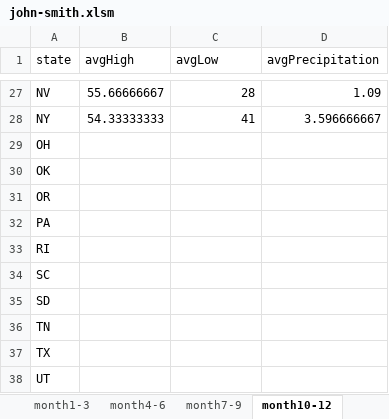
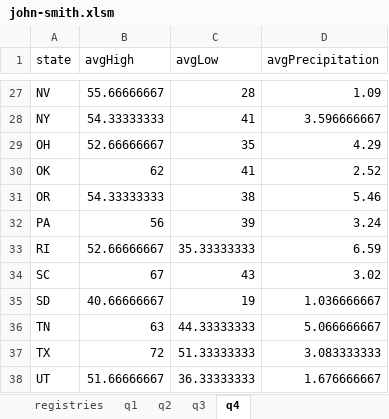
Before and after one commit to Vandivier/data-science-practice, an Excel workbook: datasplash/john-smith.xlsm, sheet q4, drawn as a sheet; only a part is shown, gaps mark what is left out; values as stored, in another font and other column widths than the file's, no borders; the diff covers the shown part only; the diff names each change by its address in the sheet, - before the commit and + after, or states it on an @@ line.

```diff
--- a/datasplash/john-smith.xlsm (sheet q4)
+++ b/datasplash/john-smith.xlsm (sheet q4)
-sheet tab: month1-3
+sheet tab: q1
-sheet tab: month4-6
+sheet tab: q2
-sheet tab: month7-9
+sheet tab: q3
-sheet tab: month10-12
+sheet tab: q4
-B29 (avgHigh): (empty)
+B29 (avgHigh): 52.66666667
-C29 (avgLow): (empty)
+C29 (avgLow): 35
-D29 (avgPrecipitation): (empty)
+D29 (avgPrecipitation): 4.29
-B30 (avgHigh): (empty)
+B30 (avgHigh): 62
-C30 (avgLow): (empty)
+C30 (avgLow): 41
-D30 (avgPrecipitation): (empty)
+D30 (avgPrecipitation): 2.52
-B31 (avgHigh): (empty)
+B31 (avgHigh): 54.33333333
-C31 (avgLow): (empty)
+C31 (avgLow): 38
-D31 (avgPrecipitation): (empty)
+D31 (avgPrecipitation): 5.46
-B32 (avgHigh): (empty)
+B32 (avgHigh): 56
-C32 (avgLow): (empty)
+C32 (avgLow): 39
-D32 (avgPrecipitation): (empty)
+D32 (avgPrecipitation): 3.24
-B33 (avgHigh): (empty)
+B33 (avgHigh): 52.66666667
-C33 (avgLow): (empty)
+C33 (avgLow): 35.33333333
-D33 (avgPrecipitation): (empty)
+D33 (avgPrecipitation): 6.59
-B34 (avgHigh): (empty)
+B34 (avgHigh): 67
-C34 (avgLow): (empty)
+C34 (avgLow): 43
-D34 (avgPrecipitation): (empty)
+D34 (avgPrecipitation): 3.02
-B35 (avgHigh): (empty)
+B35 (avgHigh): 40.66666667
-C35 (avgLow): (empty)
+C35 (avgLow): 19
-D35 (avgPrecipitation): (empty)
+D35 (avgPrecipitation): 1.036666667
-B36 (avgHigh): (empty)
+B36 (avgHigh): 63
-C36 (avgLow): (empty)
+C36 (avgLow): 44.33333333
-D36 (avgPrecipitation): (empty)
+D36 (avgPrecipitation): 5.066666667
-B37 (avgHigh): (empty)
+B37 (avgHigh): 72
-C37 (avgLow): (empty)
+C37 (avgLow): 51.33333333
-D37 (avgPrecipitation): (empty)
+D37 (avgPrecipitation): 3.083333333
-B38 (avgHigh): (empty)
+B38 (avgHigh): 51.66666667
-C38 (avgLow): (empty)
+C38 (avgLow): 36.33333333
-D38 (avgPrecipitation): (empty)
+D38 (avgPrecipitation): 1.676666667
```
Also changed, not shown: 12 edited cells elsewhere in this sheet, sheet q1, sheet q2, sheet q3, sheet registries.
